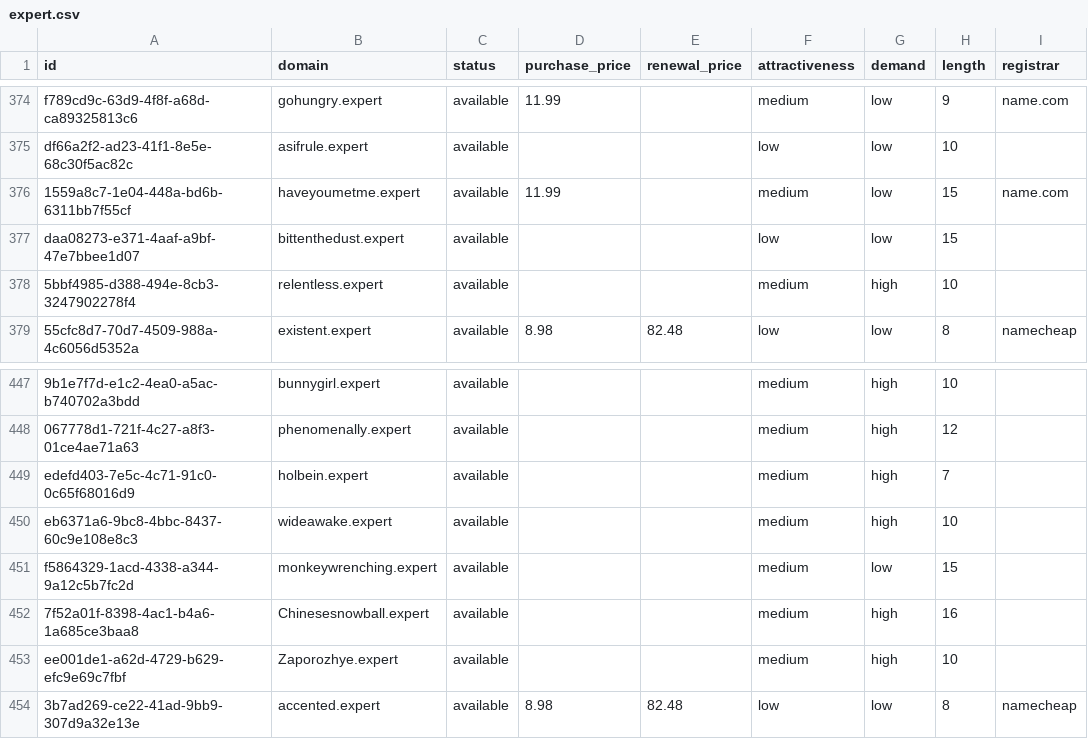
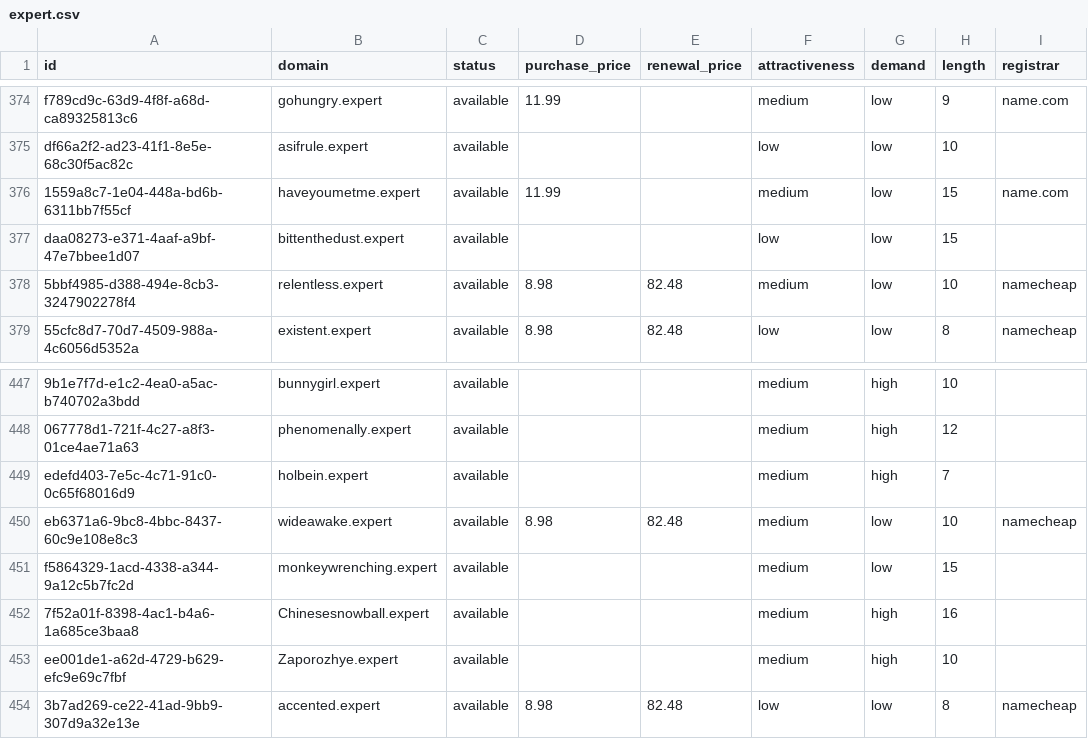
Before and after one commit to UniqueDomains/expert-oneword-domains, a CSV file: expert.csv, drawn as a sheet; only a part is shown, gaps mark what is left out; the diff names each change by its address in the sheet, - before the commit and + after, or states it on an @@ line.

Commit message:
Domains update

```diff
--- a/expert.csv
+++ b/expert.csv
-D378 (purchase_price): (empty)
+D378 (purchase_price): 8.98
-E378 (renewal_price): (empty)
+E378 (renewal_price): 82.48
-G378 (demand): high
+G378 (demand): low
-I378 (registrar): (empty)
+I378 (registrar): namecheap
-D450 (purchase_price): (empty)
+D450 (purchase_price): 8.98
-E450 (renewal_price): (empty)
+E450 (renewal_price): 82.48
-G450 (demand): high
+G450 (demand): low
-I450 (registrar): (empty)
+I450 (registrar): namecheap
```
Also changed, not shown: 4 other files.
